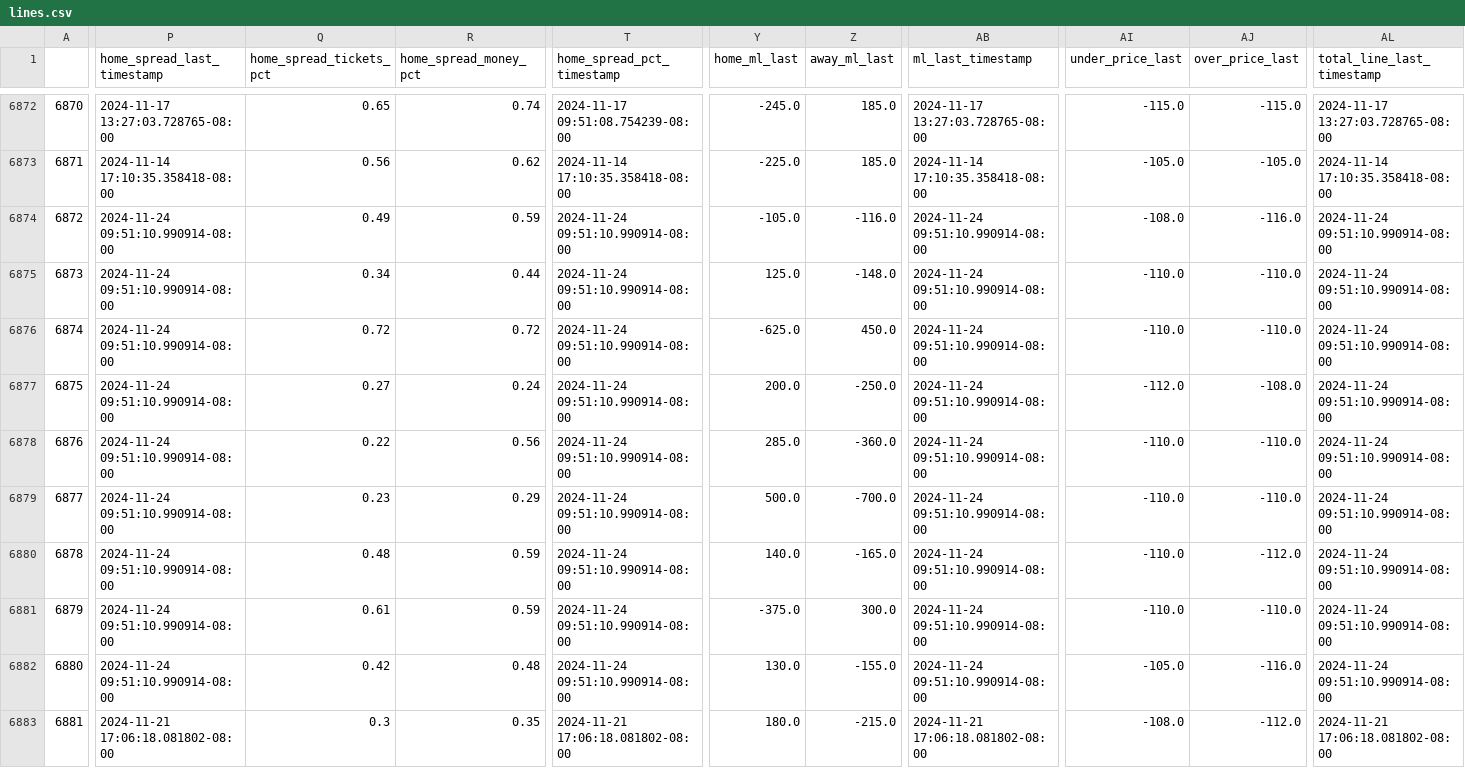
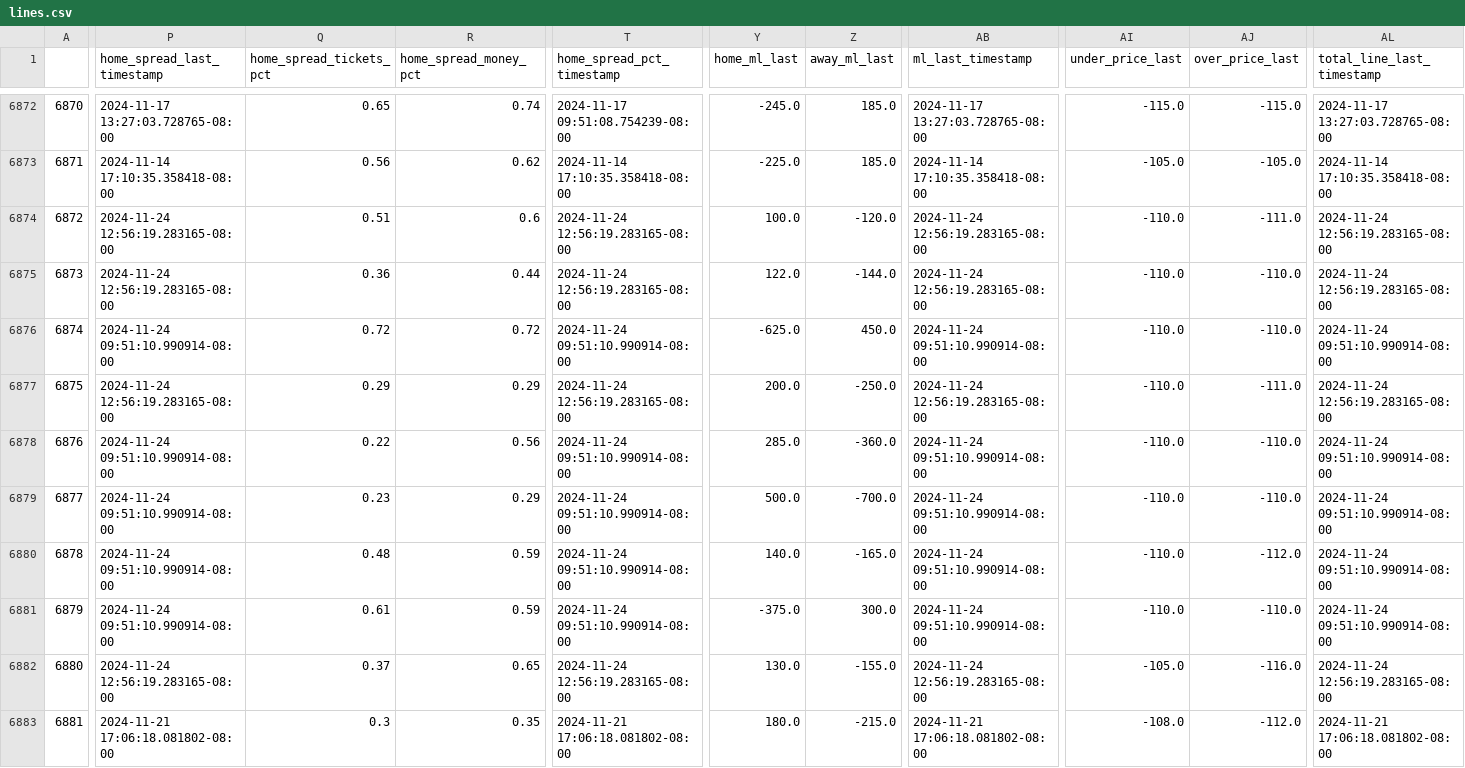
Before and after one commit to greerreNFL/nfelomarket_data, a CSV file: Data/lines.csv, drawn as a sheet; only a part is shown, gaps mark what is left out; the diff covers the shown part only; the diff names each change by its address in the sheet, - before the commit and + after, or states it on an @@ line.

```diff
--- a/Data/lines.csv
+++ b/Data/lines.csv
-P6874:P6875 (home_spread_last_timestamp): 2024-11-24 09:51:10.990914-08:00
+P6874:P6875 (home_spread_last_timestamp): 2024-11-24 12:56:19.283165-08:00
-Q6874 (home_spread_tickets_pct): 0.49
+Q6874 (home_spread_tickets_pct): 0.51
-R6874 (home_spread_money_pct): 0.59
+R6874 (home_spread_money_pct): 0.6
-T6874:T6875 (home_spread_pct_timestamp): 2024-11-24 09:51:10.990914-08:00
+T6874:T6875 (home_spread_pct_timestamp): 2024-11-24 12:56:19.283165-08:00
-Y6874 (home_ml_last): -105.0
+Y6874 (home_ml_last): 100.0
-Z6874 (away_ml_last): -116.0
+Z6874 (away_ml_last): -120.0
-AB6874:AB6875 (ml_last_timestamp): 2024-11-24 09:51:10.990914-08:00
+AB6874:AB6875 (ml_last_timestamp): 2024-11-24 12:56:19.283165-08:00
-AI6874 (under_price_last): -108.0
+AI6874 (under_price_last): -110.0
-AJ6874 (over_price_last): -116.0
+AJ6874 (over_price_last): -111.0
-AL6874:AL6875 (total_line_last_timestamp): 2024-11-24 09:51:10.990914-08:00
+AL6874:AL6875 (total_line_last_timestamp): 2024-11-24 12:56:19.283165-08:00
-Q6875 (home_spread_tickets_pct): 0.34
+Q6875 (home_spread_tickets_pct): 0.36
-Y6875 (home_ml_last): 125.0
+Y6875 (home_ml_last): 122.0
-Z6875 (away_ml_last): -148.0
+Z6875 (away_ml_last): -144.0
-P6877 (home_spread_last_timestamp): 2024-11-24 09:51:10.990914-08:00
+P6877 (home_spread_last_timestamp): 2024-11-24 12:56:19.283165-08:00
-Q6877 (home_spread_tickets_pct): 0.27
+Q6877 (home_spread_tickets_pct): 0.29
-R6877 (home_spread_money_pct): 0.24
+R6877 (home_spread_money_pct): 0.29
-T6877 (home_spread_pct_timestamp): 2024-11-24 09:51:10.990914-08:00
+T6877 (home_spread_pct_timestamp): 2024-11-24 12:56:19.283165-08:00
-AB6877 (ml_last_timestamp): 2024-11-24 09:51:10.990914-08:00
+AB6877 (ml_last_timestamp): 2024-11-24 12:56:19.283165-08:00
-AI6877 (under_price_last): -112.0
+AI6877 (under_price_last): -110.0
-AJ6877 (over_price_last): -108.0
+AJ6877 (over_price_last): -111.0
-AL6877 (total_line_last_timestamp): 2024-11-24 09:51:10.990914-08:00
+AL6877 (total_line_last_timestamp): 2024-11-24 12:56:19.283165-08:00
-P6882 (home_spread_last_timestamp): 2024-11-24 09:51:10.990914-08:00
+P6882 (home_spread_last_timestamp): 2024-11-24 12:56:19.283165-08:00
-Q6882 (home_spread_tickets_pct): 0.42
+Q6882 (home_spread_tickets_pct): 0.37
-R6882 (home_spread_money_pct): 0.48
+R6882 (home_spread_money_pct): 0.65
-T6882 (home_spread_pct_timestamp): 2024-11-24 09:51:10.990914-08:00
+T6882 (home_spread_pct_timestamp): 2024-11-24 12:56:19.283165-08:00
-AB6882 (ml_last_timestamp): 2024-11-24 09:51:10.990914-08:00
+AB6882 (ml_last_timestamp): 2024-11-24 12:56:19.283165-08:00
-AL6882 (total_line_last_timestamp): 2024-11-24 09:51:10.990914-08:00
+AL6882 (total_line_last_timestamp): 2024-11-24 12:56:19.283165-08:00
```
Also changed, not shown: 13 edited cells elsewhere in this file.
